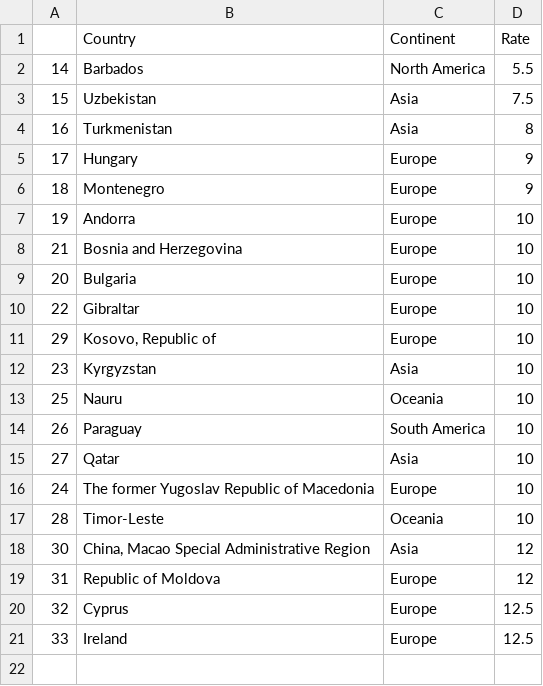
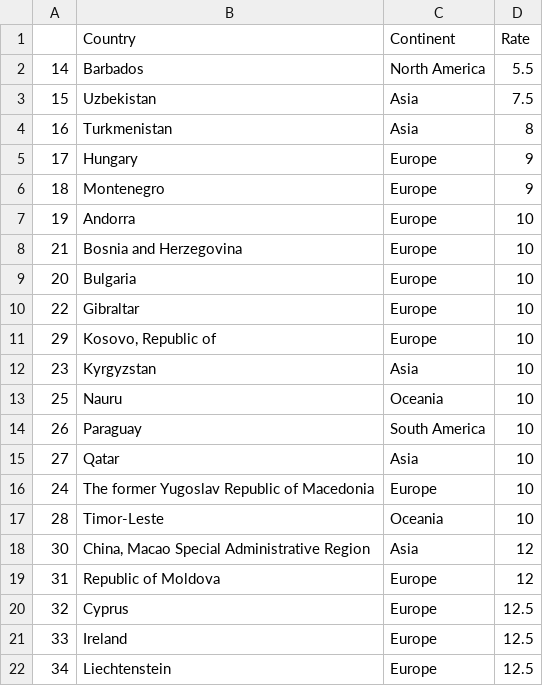
Before and after one commit to TaxFoundation/worldwide-corporate-tax-rates, a CSV file: final-outputs/bottomrates.csv, drawn as a sheet; the diff names each change by its address in the sheet, - before the commit and + after, or states it on an @@ line.

Commit message:
Adjustment bottom rates
Change output table of countries with bottom rates from bottom 20 countries to bottom 21 countries because the last three countries have the same rate.

```diff
--- a/final-outputs/bottomrates.csv
+++ b/final-outputs/bottomrates.csv
+row 22: 34 | Liechtenstein | Europe | 12.5
```
